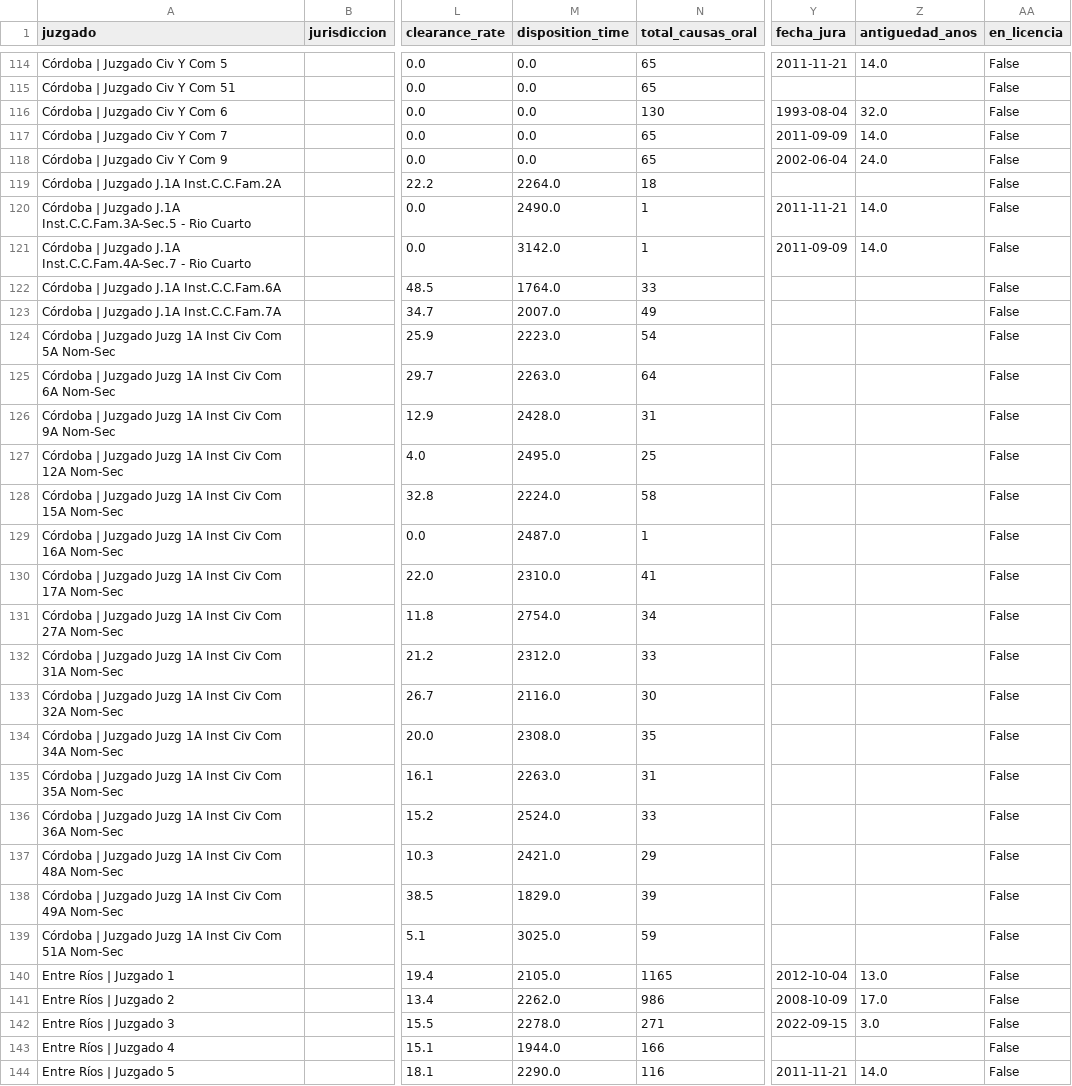
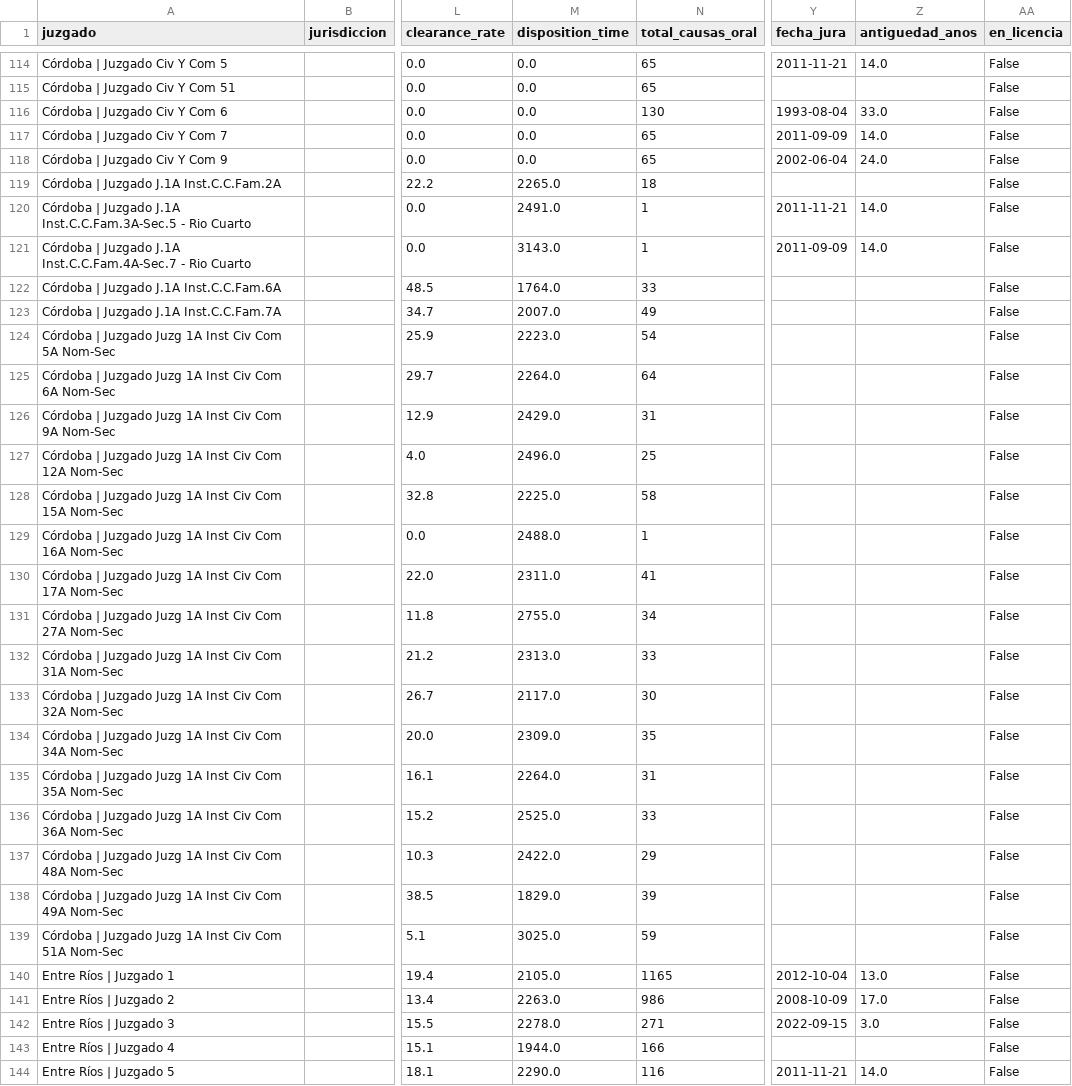
Before and after one commit to Viny2030/justicia, a CSV file: juzgados_nacional.csv, drawn as a sheet; only a part is shown, gaps mark what is left out; the diff covers the shown part only; the diff names each change by its address in the sheet, - before the commit and + after, or states it on an @@ line.

```diff
--- a/juzgados_nacional.csv
+++ b/juzgados_nacional.csv
-Z116 (antiguedad_anos): 32.0
+Z116 (antiguedad_anos): 33.0
-M119 (disposition_time): 2264.0
+M119 (disposition_time): 2265.0
-M120 (disposition_time): 2490.0
+M120 (disposition_time): 2491.0
-M121 (disposition_time): 3142.0
+M121 (disposition_time): 3143.0
-M125 (disposition_time): 2263.0
+M125 (disposition_time): 2264.0
-M126 (disposition_time): 2428.0
+M126 (disposition_time): 2429.0
-M127 (disposition_time): 2495.0
+M127 (disposition_time): 2496.0
-M128 (disposition_time): 2224.0
+M128 (disposition_time): 2225.0
-M129 (disposition_time): 2487.0
+M129 (disposition_time): 2488.0
-M130 (disposition_time): 2310.0
+M130 (disposition_time): 2311.0
-M131 (disposition_time): 2754.0
+M131 (disposition_time): 2755.0
-M132 (disposition_time): 2312.0
+M132 (disposition_time): 2313.0
-M133 (disposition_time): 2116.0
+M133 (disposition_time): 2117.0
-M134 (disposition_time): 2308.0
+M134 (disposition_time): 2309.0
-M135 (disposition_time): 2263.0
+M135 (disposition_time): 2264.0
-M136 (disposition_time): 2524.0
+M136 (disposition_time): 2525.0
-M137 (disposition_time): 2421.0
+M137 (disposition_time): 2422.0
-M141 (disposition_time): 2262.0
+M141 (disposition_time): 2263.0
```
Also changed, not shown: 97 edited cells elsewhere in this file, 1 other file.
